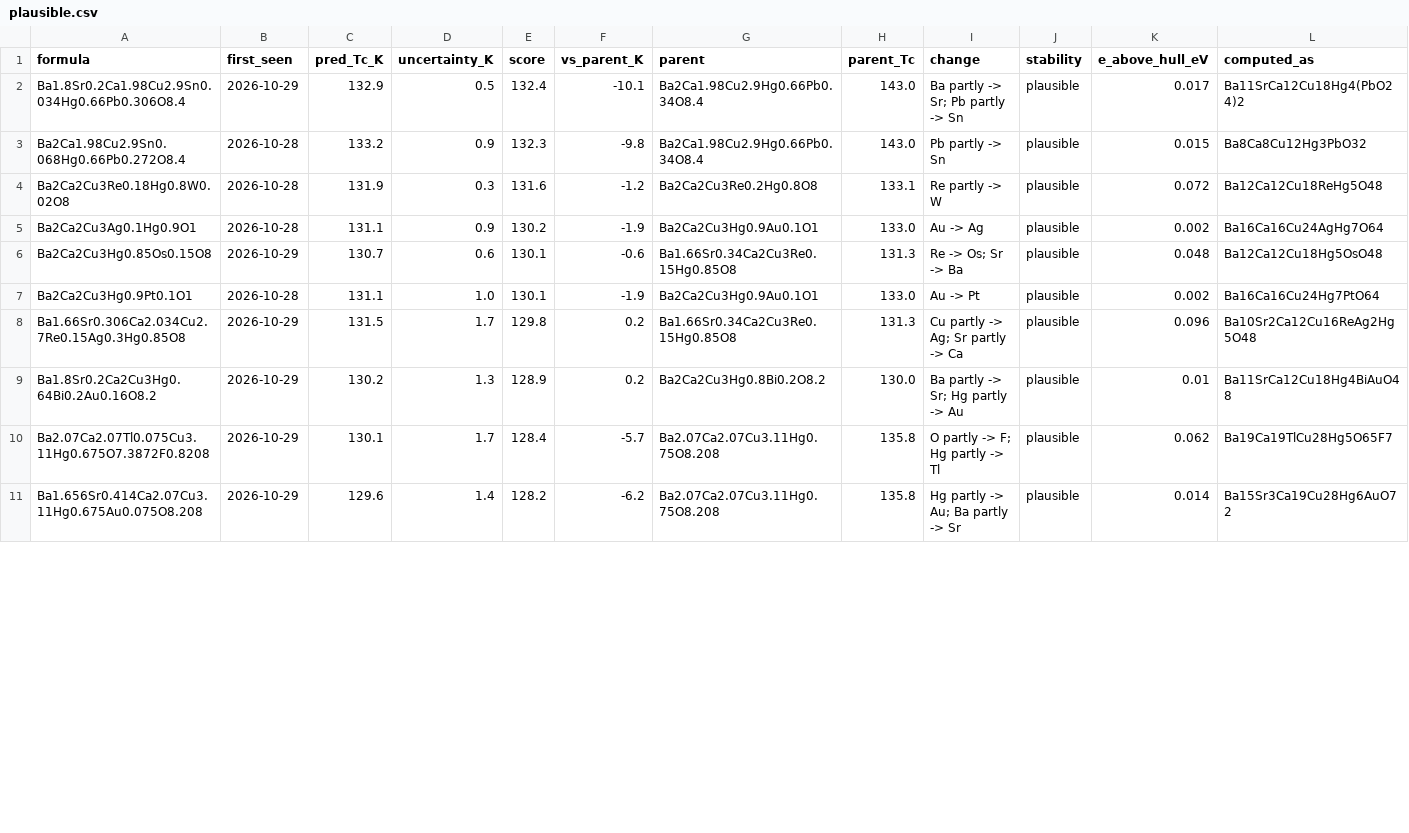
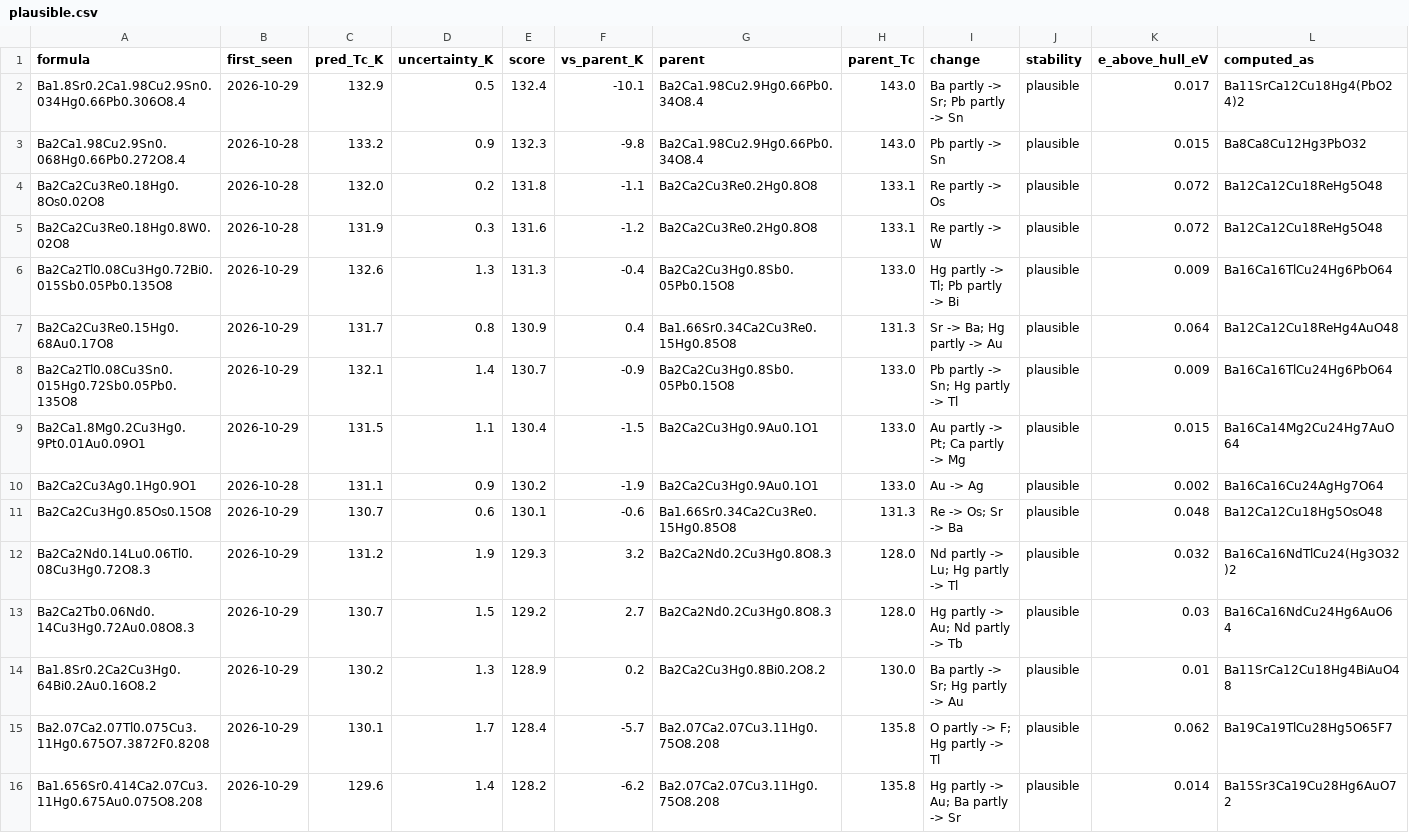
Before and after one commit to jasonbrelsford/superconductor-screen, a CSV file: results/2026-10-29/plausible.csv, drawn as a sheet; only a part is shown; removed rows and columns are numbered as before the commit, all else as after; the diff covers the shown part only; the diff names each change by its address in the sheet, - before the commit and + after, or states it on an @@ line.

```diff
--- a/results/2026-10-29/plausible.csv
+++ b/results/2026-10-29/plausible.csv
+row 4: Ba2Ca2Cu3Re0.18Hg0.8Os0.02O8 | 2026-10-28 | 132.0 | 0.2 | 131.8 | -1.1 | Ba2Ca2Cu3Re0.2Hg0.8O8 | 133.1 | Re partly -> Os | plausible | 0.072 | Ba12Ca12Cu18ReHg5O48
+row 6: Ba2Ca2Tl0.08Cu3Hg0.72Bi0.015Sb0.05Pb0.135O8 | 2026-10-29 | 132.6 | 1.3 | 131.3 | -0.4 | Ba2Ca2Cu3Hg0.8Sb0.05Pb0.15O8 | 133.0 | Hg partly -> Tl; Pb partly -> Bi | plausible | 0.009 | Ba16Ca16TlCu24Hg6PbO64
+row 7: Ba2Ca2Cu3Re0.15Hg0.68Au0.17O8 | 2026-10-29 | 131.7 | 0.8 | 130.9 | 0.4 | Ba1.66Sr0.34Ca2Cu3Re0.15Hg0.85O8 | 131.3 | Sr -> Ba; Hg partly -> Au | plausible | 0.064 | Ba12Ca12Cu18ReHg4AuO48
+row 8: Ba2Ca2Tl0.08Cu3Sn0.015Hg0.72Sb0.05Pb0.135O8 | 2026-10-29 | 132.1 | 1.4 | 130.7 | -0.9 | Ba2Ca2Cu3Hg0.8Sb0.05Pb0.15O8 | 133.0 | Pb partly -> Sn; Hg partly -> Tl | plausible | 0.009 | Ba16Ca16TlCu24Hg6PbO64
+row 9: Ba2Ca1.8Mg0.2Cu3Hg0.9Pt0.01Au0.09O1 | 2026-10-29 | 131.5 | 1.1 | 130.4 | -1.5 | Ba2Ca2Cu3Hg0.9Au0.1O1 | 133.0 | Au partly -> Pt; Ca partly -> Mg | plausible | 0.015 | Ba16Ca14Mg2Cu24Hg7AuO64
-row 7: Ba2Ca2Cu3Hg0.9Pt0.1O1 | 2026-10-28 | 131.1 | 1.0 | 130.1 | -1.9 | Ba2Ca2Cu3Hg0.9Au0.1O1 | 133.0 | Au -> Pt | plausible | 0.002 | Ba16Ca16Cu24Hg7PtO64
-row 8: Ba1.66Sr0.306Ca2.034Cu2.7Re0.15Ag0.3Hg0.85O8 | 2026-10-29 | 131.5 | 1.7 | 129.8 | 0.2 | Ba1.66Sr0.34Ca2Cu3Re0.15Hg0.85O8 | 131.3 | Cu partly -> Ag; Sr partly -> Ca | plausible | 0.096 | Ba10Sr2Ca12Cu16ReAg2Hg5O48
+row 12: Ba2Ca2Nd0.14Lu0.06Tl0.08Cu3Hg0.72O8.3 | 2026-10-29 | 131.2 | 1.9 | 129.3 | 3.2 | Ba2Ca2Nd0.2Cu3Hg0.8O8.3 | 128.0 | Nd partly -> Lu; Hg partly -> Tl | plausible | 0.032 | Ba16Ca16NdTlCu24(Hg3O32)2
+row 13: Ba2Ca2Tb0.06Nd0.14Cu3Hg0.72Au0.08O8.3 | 2026-10-29 | 130.7 | 1.5 | 129.2 | 2.7 | Ba2Ca2Nd0.2Cu3Hg0.8O8.3 | 128.0 | Hg partly -> Au; Nd partly -> Tb | plausible | 0.03 | Ba16Ca16NdCu24Hg6AuO64
```
Also changed, not shown: 6 added rows and 1 removed row elsewhere in this file, results/2026-10-29/gain.csv, results/2026-10-29/highest.csv, 7 other files.
